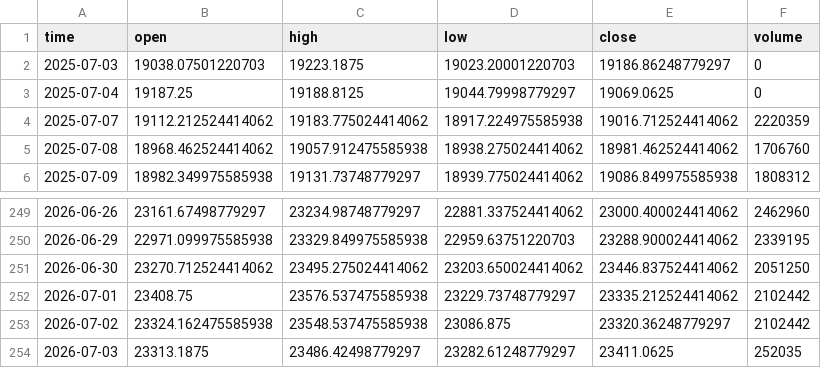
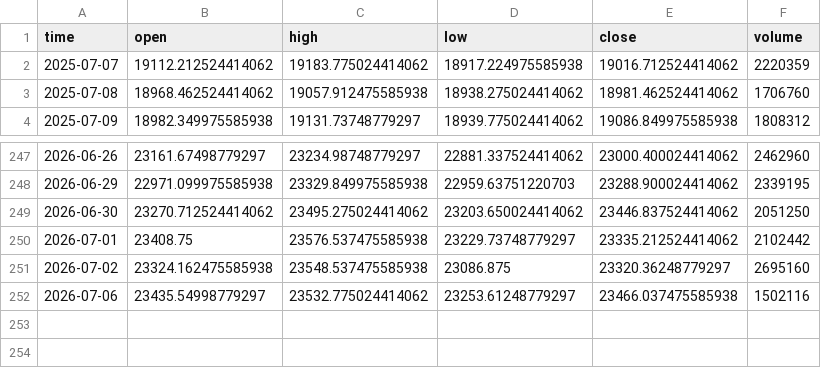
Before and after one commit to dgalaska1/TMI, a CSV file: data/TMI.csv, drawn as a sheet; only a part is shown, gaps mark what is left out.

```diff
--- a/data/TMI.csv
+++ b/data/TMI.csv
@@ -1,4 +1,2 @@
 time,open,high,low,close,volume
-2025-07-03,19038.07501220703,19223.1875,19023.20001220703,19186.86248779297,0
-2025-07-04,19187.25,19188.8125,19044.79998779297,19069.0625,0
 2025-07-07,19112.212524414062,19183.775024414062,18917.224975585938,19016.712524414062,2220359
@@ -252,3 +250,3 @@ time,open,high,low,close,volume
 2026-07-01,23408.75,23576.537475585938,23229.73748779297,23335.212524414062,2102442
-2026-07-02,23324.162475585938,23548.537475585938,23086.875,23320.36248779297,2102442
-2026-07-03,23313.1875,23486.42498779297,23282.61248779297,23411.0625,252035
+2026-07-02,23324.162475585938,23548.537475585938,23086.875,23320.36248779297,2695160
+2026-07-06,23435.54998779297,23532.775024414062,23253.61248779297,23466.037475585938,1502116
```
